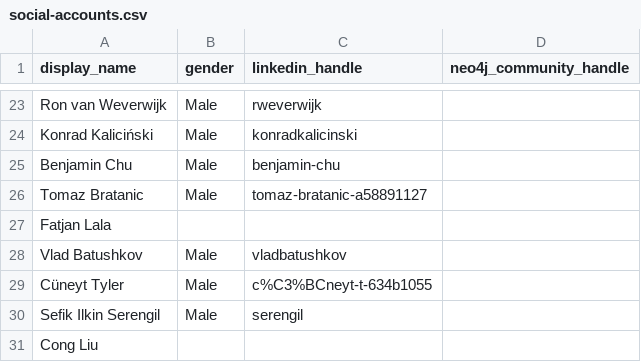
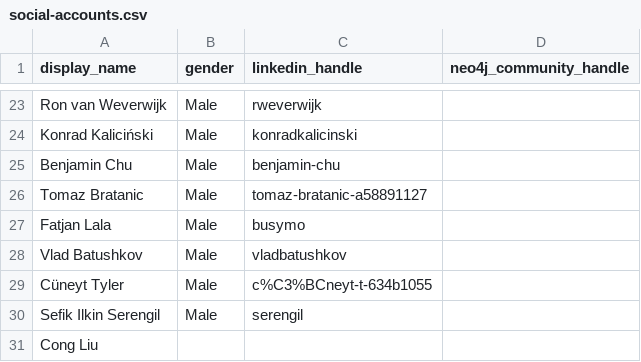
Before and after one commit to adriens/neo4j-ninjas, a CSV file: data/social-accounts.csv, drawn as a sheet; only a part is shown, gaps mark what is left out.

Commit message:
Update social-accounts.csv

```diff
--- a/data/social-accounts.csv
+++ b/data/social-accounts.csv
@@ -26,3 +26,3 @@ Benjamin Chu,Male,benjamin-chu,
 Tomaz Bratanic,Male,tomaz-bratanic-a58891127,
-Fatjan Lala,,,
+Fatjan Lala,Male,busymo,
 Vlad Batushkov,Male,vladbatushkov,
```
